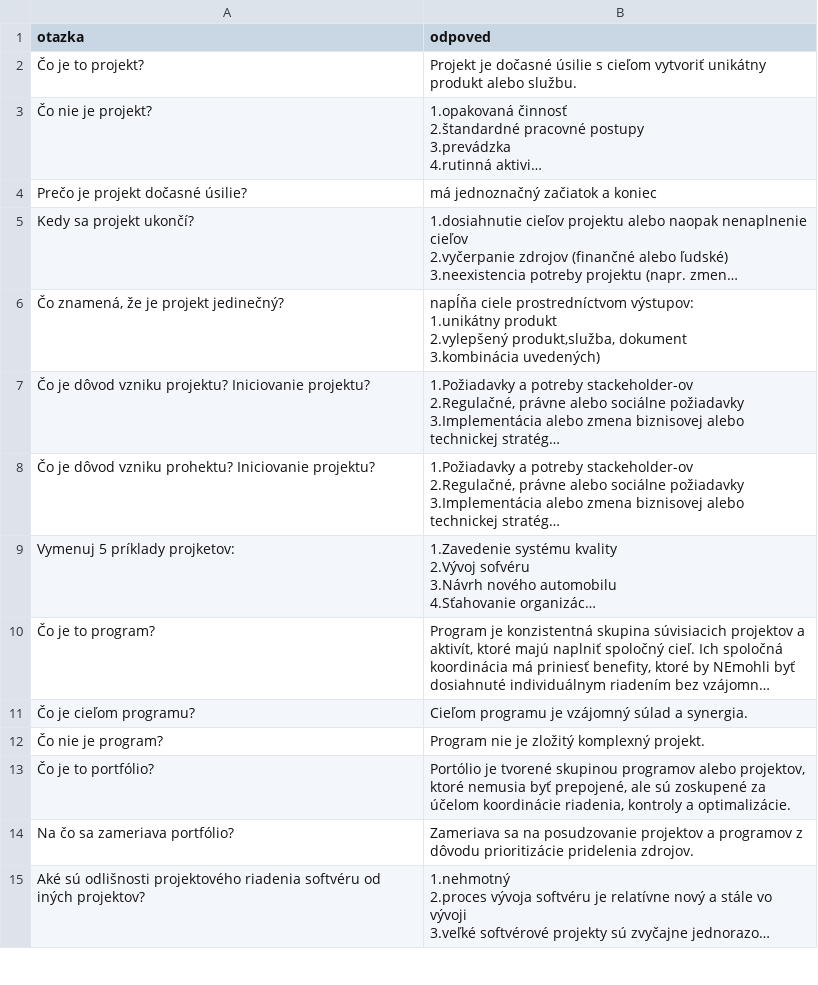
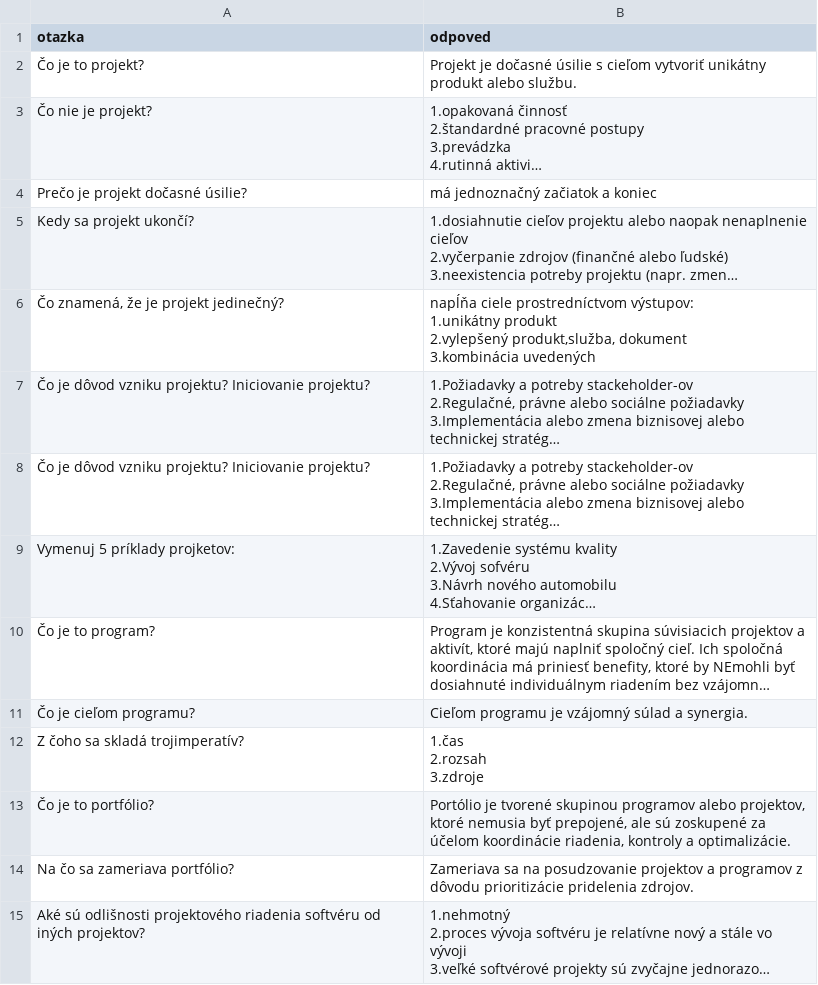
Before and after one commit to marekjanec/tester, a CSV file: MTS otazky a odpovede - Hárok1.csv, drawn as a sheet; only a part is shown; long unchanged cells end in …; removed rows and columns are numbered as before the commit, all else as after; ↵ is a line break in a cell; the diff covers the shown part only; the diff names each change by its address in the sheet, - before the commit and + after, or states it on an @@ line.

```diff
--- a/MTS otazky a odpovede - Hárok1.csv
+++ b/MTS otazky a odpovede - Hárok1.csv
-B6 (odpoved): …dokument ↵ 3.kombinácia uvedených)
+B6 (odpoved): …dokument ↵ 3.kombinácia uvedených
-A8 (otazka): …dôvod vzniku prohektu? Iniciovanie projektu?
+A8 (otazka): …dôvod vzniku projektu? Iniciovanie projektu?
-row 12: Čo nie je program? | Program nie je zložitý komplexný projekt.
+row 12: Z čoho sa skladá trojimperatív? | 1.čas ↵ 2.rozsah ↵ 3.zdroje
```
Also changed, not shown: 10 added rows and 11 removed rows elsewhere in this file, 1 other file.
